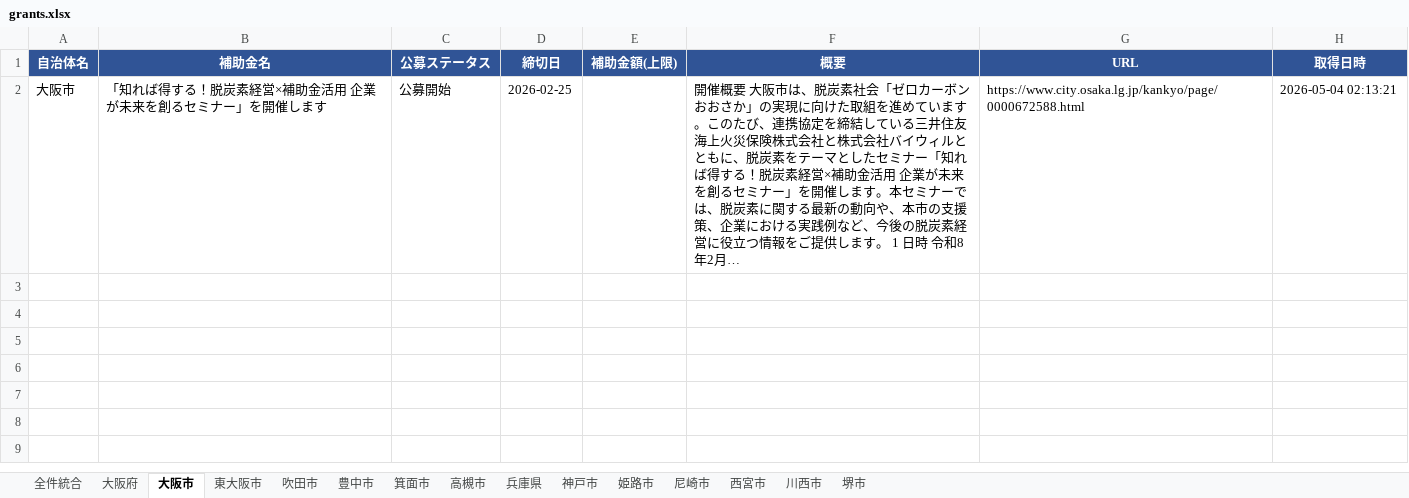
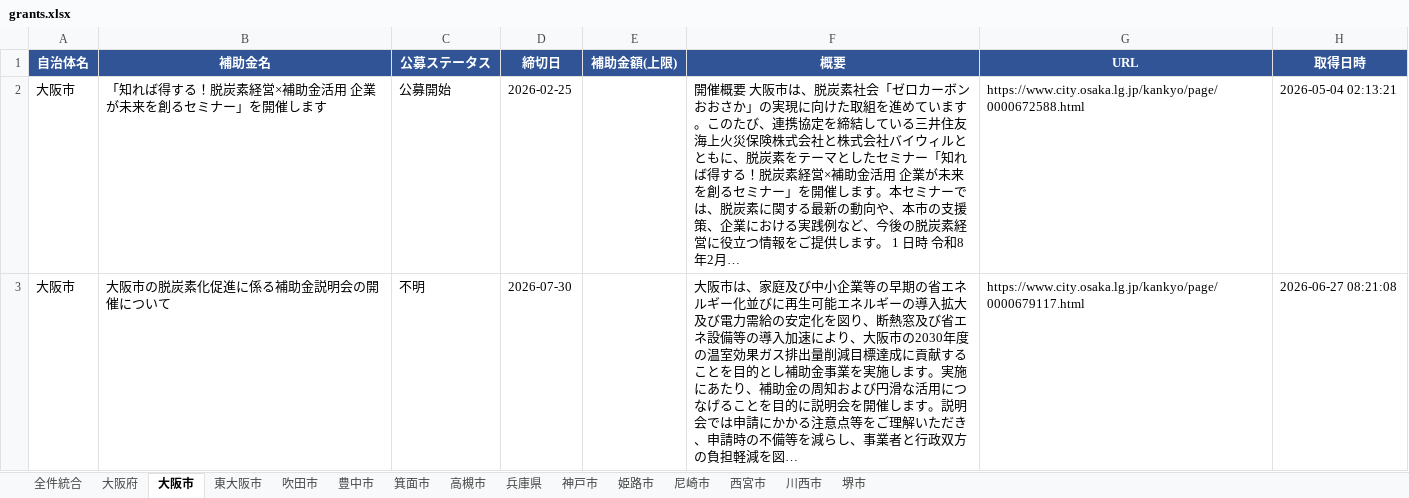
Before and after one commit to tsuruta-prog/grants-scraper, an Excel workbook: data/grants.xlsx, sheet 大阪市, drawn as a sheet; values as stored, in another font and other column widths than the file's, no borders; the diff names each change by its address in the sheet, - before the commit and + after, or states it on an @@ line.

```diff
--- a/data/grants.xlsx (sheet 大阪市)
+++ b/data/grants.xlsx (sheet 大阪市)
+row 3: 大阪市 | 大阪市の脱炭素化促進に係る補助金説明会の開催について | 不明 | 2026-07-30 |  | 大阪市は、家庭及び中小企業等の早期の省エネルギー化並びに再生可能エネルギーの導入拡大及び電力需給の安定化を図り、断熱窓及び省エネ設備等の導入加速により、大阪市の2030年度の温室効果ガス排出量削減目標達成に貢献することを目的とし補助金事業を実施します。実施にあたり、補助金の周知および円滑な活用につなげることを目的に説明会を開催します。説明会では申請にかかる注意点等をご理解いただき、申請時の不備等を減らし、事業者と行政双方の負担軽減を図… | https://www.city.osaka.lg.jp/kankyo/page/0000679117.html | 2026-06-27 08:21:08
```
Also changed, not shown: sheet 全件統合, sheet 堺市, 1 other file.
